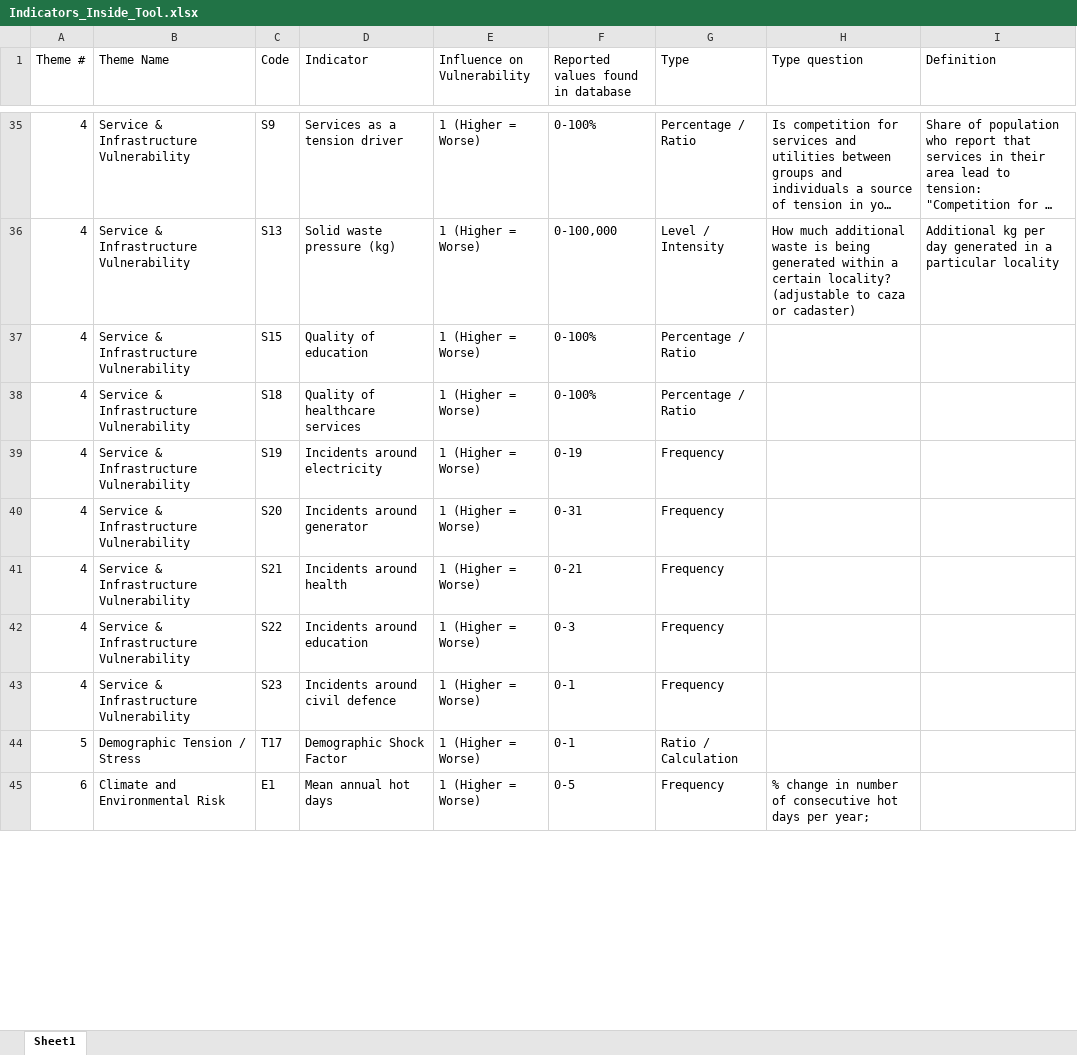
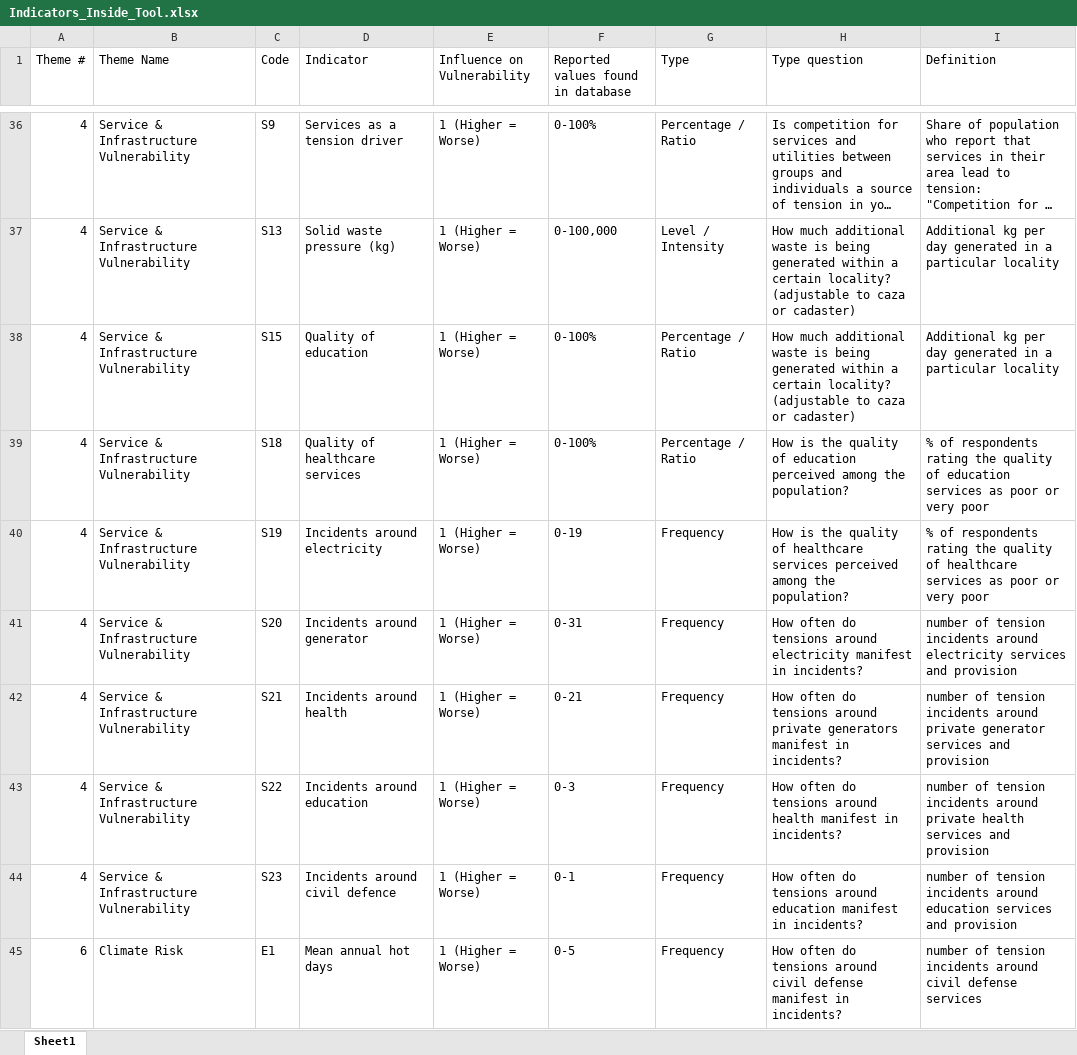
Before and after one commit to m-szigeti/LB_DEV, an Excel workbook: scripts/Indicators_Inside_Tool.xlsx, sheet Sheet1, drawn as a sheet; only a part is shown, gaps mark what is left out; long unchanged cells end in …; values as stored, in another font and other column widths than the file's, no borders; removed rows and columns are numbered as before the commit, all else as after; the diff covers the shown part only; the diff names each change by its address in the sheet, - before the commit and + after, or states it on an @@ line.

Commit message:
Massive overhaul of styling and diverse bug fixes
- changed popups
- fixed descriptions of layers
- fixed missing indicator labels
- fixed updating logic of new indicators and how they get added to the tool
- added icons for selected layers in the active layer tab
- added outlines for polygons in color mode
- removed some unnecessary commentary and bloat

```diff
--- a/scripts/Indicators_Inside_Tool.xlsx (sheet Sheet1)
+++ b/scripts/Indicators_Inside_Tool.xlsx (sheet Sheet1)
-H38 (Type question): (empty)
+H38 (Type question): How much additional waste is being generated within a certain locality? (adjustable to caza or cadaster)
-I38 (Definition): (empty)
+I38 (Definition): Additional kg per day generated in a particular locality
-H39 (Type question): (empty)
+H39 (Type question): How is the quality of education perceived among the population?
-I39 (Definition): (empty)
+I39 (Definition): % of respondents rating the quality of education services as poor or very poor
-H40 (Type question): (empty)
+H40 (Type question): How is the quality of healthcare services perceived among the population?
-I40 (Definition): (empty)
+I40 (Definition): % of respondents rating the quality of healthcare services as poor or very poor
-H41 (Type question): (empty)
+H41 (Type question): How often do tensions around electricity manifest in incidents?
-I41 (Definition): (empty)
+I41 (Definition): number of tension incidents around electricity services and provision
-H42 (Type question): (empty)
+H42 (Type question): How often do tensions around private generators manifest in incidents?
-I42 (Definition): (empty)
+I42 (Definition): number of tension incidents around private generator services and provision
-H43 (Type question): (empty)
+H43 (Type question): How often do tensions around health manifest in incidents?
-I43 (Definition): (empty)
+I43 (Definition): number of tension incidents around private health services and provision
-H44 (Type question): (empty)
+H44 (Type question): How often do tensions around education manifest in incidents?
-I44 (Definition): (empty)
+I44 (Definition): number of tension incidents around education services and provision
-row 44: 5 | Demographic Tension / Stress | T17 | Demographic Shock Factor | 1 (Higher = Worse) | 0-1 | Ratio / Calculation
-B45 (Theme Name): Climate and Environmental Risk
+B45 (Theme Name): Climate Risk
-H45 (Type question): % change in number of consecutive hot days per year;
+H45 (Type question): How often do tensions around civil defense manifest in incidents?
-I45 (Definition): (empty)
+I45 (Definition): number of tension incidents around civil defense services
```
Also changed, not shown: 7 added rows and 2 edited cells elsewhere in this sheet, 16 other files.
